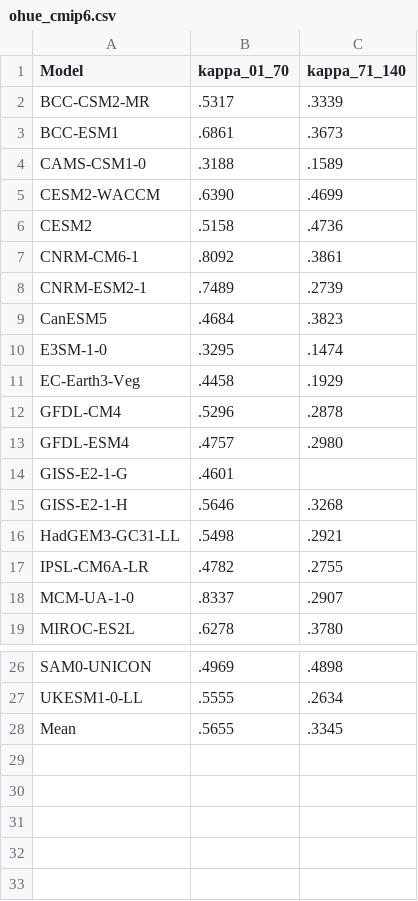
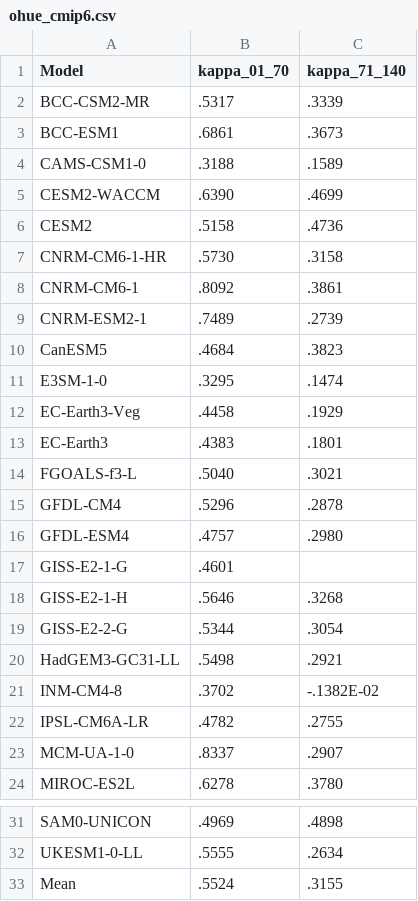
Before and after one commit to mark-ringer/cmip6, a CSV file: ohue_cmip6.csv, drawn as a sheet; only a part is shown, gaps mark what is left out.

```diff
--- a/ohue_cmip6.csv
+++ b/ohue_cmip6.csv
@@ -6,2 +6,3 @@ CESM2-WACCM,.6390,.4699
 CESM2,.5158,.4736
+CNRM-CM6-1-HR,.5730,.3158
 CNRM-CM6-1,.8092,.3861
@@ -11,2 +12,4 @@ E3SM-1-0,.3295,.1474
 EC-Earth3-Veg,.4458,.1929
+EC-Earth3,.4383,.1801
+FGOALS-f3-L,.5040,.3021
 GFDL-CM4,.5296,.2878
@@ -15,3 +18,5 @@ GISS-E2-1-G,.4601,
 GISS-E2-1-H,.5646,.3268
+GISS-E2-2-G,.5344,.3054
 HadGEM3-GC31-LL,.5498,.2921
+INM-CM4-8,.3702,-.1382E-02
 IPSL-CM6A-LR,.4782,.2755
@@ -27,2 +32,2 @@ SAM0-UNICON,.4969,.4898
 UKESM1-0-LL,.5555,.2634
-Mean,.5655,.3345
+Mean,.5524,.3155
```
Also changed, not shown: delta_net_1pctCO2_cmip6.csv, delta_rlut_1pctCO2_cmip6.csv, 1 other file.
